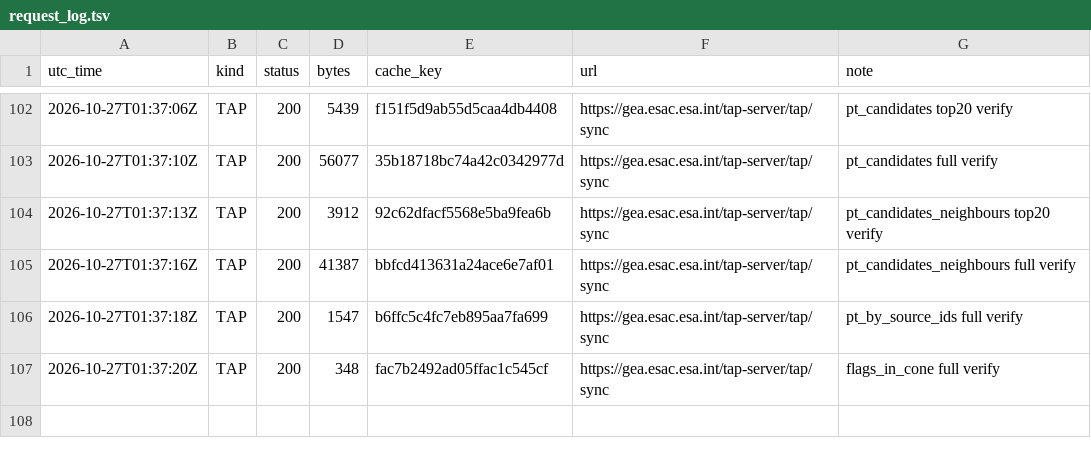
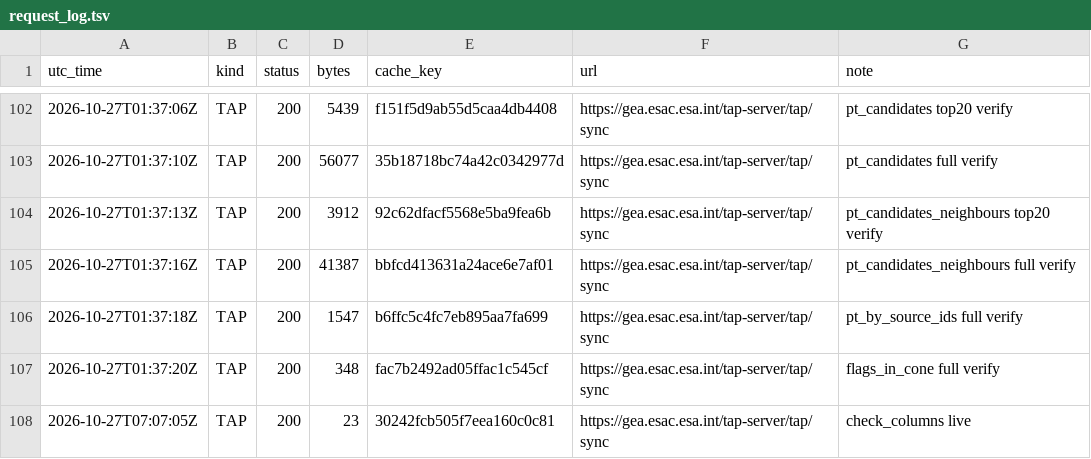
Before and after one commit to Foundation-0/gaia-dr4, a TSV file: queries/results/request_log.tsv, drawn as a sheet; only a part is shown, gaps mark what is left out.

```diff
--- a/queries/results/request_log.tsv
+++ b/queries/results/request_log.tsv
@@ -107 +107,2 @@ utc_time	kind	status	bytes	cache_key	url	note
 2026-10-27T01:37:20Z	TAP	200	348	fac7b2492ad05ffac1c545cf	https://gea.esac.esa.int/tap-server/tap/sync	flags_in_cone full verify
+2026-10-27T07:07:05Z	TAP	200	23	30242fcb505f7eea160c0c81	https://gea.esac.esa.int/tap-server/tap/sync	check_columns live
```
Also changed, not shown: datalink/results/expected_sha256.csv, datalink/results/expected_sha256_datamodel_gaia.csv, 29 other files.
